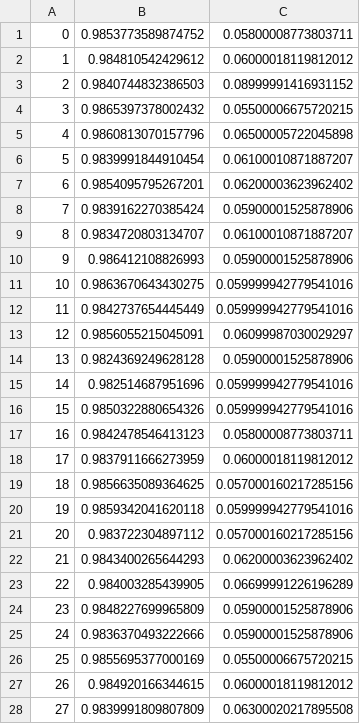
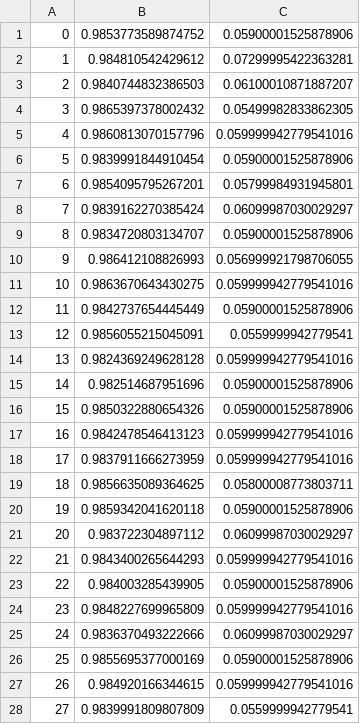
Before and after one commit to Exagor/infof424_combinatorial_project, a CSV file: results/results_APC_MILP_5000.csv, drawn as a sheet; only a part is shown; the diff covers the shown part only.

```diff
--- a/results/results_APC_MILP_5000.csv
+++ b/results/results_APC_MILP_5000.csv
@@ -1,28 +1,28 @@
-0,0.9853773589874752,0.05800008773803711
-1,0.984810542429612,0.06000018119812012
-2,0.9840744832386503,0.08999991416931152
-3,0.9865397378002432,0.05500006675720215
-4,0.9860813070157796,0.06500005722045898
-5,0.9839991844910454,0.06100010871887207
-6,0.9854095795267201,0.06200003623962402
-7,0.9839162270385424,0.05900001525878906
-8,0.9834720803134707,0.06100010871887207
-9,0.986412108826993,0.05900001525878906
+0,0.9853773589874752,0.05900001525878906
+1,0.984810542429612,0.07299995422363281
+2,0.9840744832386503,0.06100010871887207
+3,0.9865397378002432,0.05499982833862305
+4,0.9860813070157796,0.059999942779541016
+5,0.9839991844910454,0.05900001525878906
+6,0.9854095795267201,0.05799984931945801
+7,0.9839162270385424,0.06099987030029297
+8,0.9834720803134707,0.05900001525878906
+9,0.986412108826993,0.056999921798706055
 10,0.9863670643430275,0.059999942779541016
-11,0.9842737654445449,0.059999942779541016
-12,0.9856055215045091,0.06099987030029297
-13,0.9824369249628128,0.05900001525878906
-14,0.982514687951696,0.059999942779541016
-15,0.9850322880654326,0.059999942779541016
-16,0.9842478546413123,0.05800008773803711
-17,0.9837911666273959,0.06000018119812012
-18,0.9856635089364625,0.057000160217285156
-19,0.9859342041620118,0.059999942779541016
-20,0.983722304897112,0.057000160217285156
-21,0.9843400265644293,0.06200003623962402
-22,0.984003285439905,0.06699991226196289
-23,0.9848227699965809,0.05900001525878906
-24,0.9836370493222666,0.05900001525878906
-25,0.9855695377000169,0.05500006675720215
-26,0.984920166344615,0.06000018119812012
-27,0.9839991809807809,0.06300020217895508
+11,0.9842737654445449,0.05900001525878906
+12,0.9856055215045091,0.0559999942779541
+13,0.9824369249628128,0.059999942779541016
+14,0.982514687951696,0.05900001525878906
+15,0.9850322880654326,0.05900001525878906
+16,0.9842478546413123,0.059999942779541016
+17,0.9837911666273959,0.059999942779541016
+18,0.9856635089364625,0.05800008773803711
+19,0.9859342041620118,0.05900001525878906
+20,0.983722304897112,0.06099987030029297
+21,0.9843400265644293,0.059999942779541016
+22,0.984003285439905,0.05900001525878906
+23,0.9848227699965809,0.059999942779541016
+24,0.9836370493222666,0.06099987030029297
+25,0.9855695377000169,0.05900001525878906
+26,0.984920166344615,0.059999942779541016
+27,0.9839991809807809,0.0559999942779541
```
Also changed, not shown: 69 edited cells elsewhere in this file, results/results_APC_MILP_10.csv, 22 other files.
